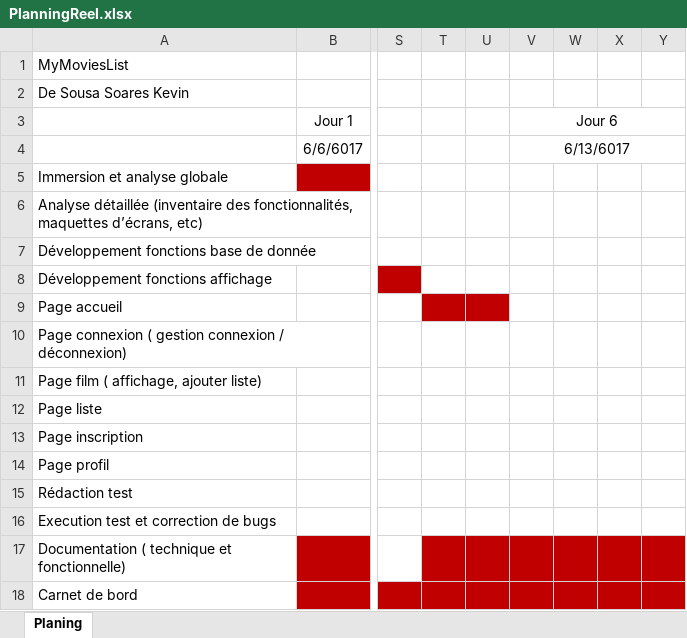
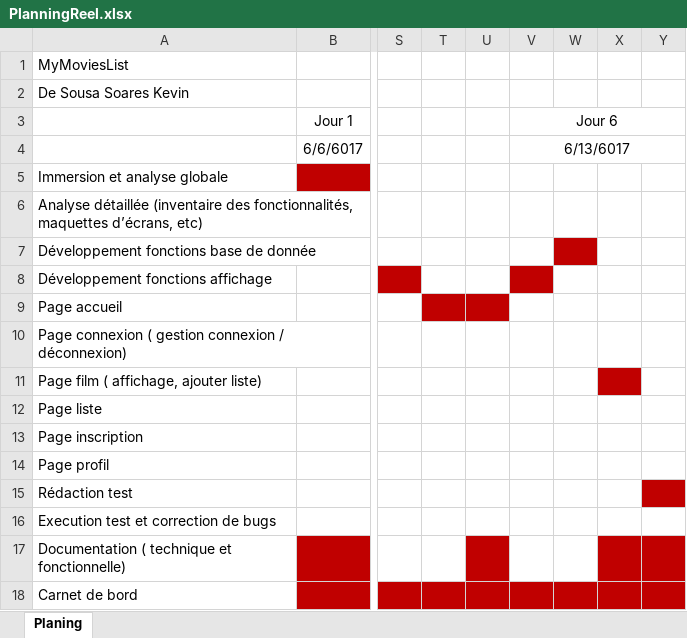
Before and after one commit to kdsssr/MyMoviesList, an Excel workbook: Doc/PlanningReel.xlsx, sheet Planing, drawn as a sheet; only a part is shown, gaps mark what is left out; values as stored, in another font and other column widths than the file's, no borders; the diff names each change by its address in the sheet, - before the commit and + after, or states it on an @@ line.

```diff
--- a/Doc/PlanningReel.xlsx (sheet Planing)
+++ b/Doc/PlanningReel.xlsx (sheet Planing)
-W7 fill: none
+W7 fill: #C00000
-V8 fill: none
+V8 fill: #C00000
-X11 fill: none
+X11 fill: #C00000
-Y15 fill: none
+Y15 fill: #C00000
-T17 fill: #C00000
+T17 fill: none
-V17:W17 fill: #C00000
+V17:W17 fill: none
```
Also changed, not shown: 4 other files.
